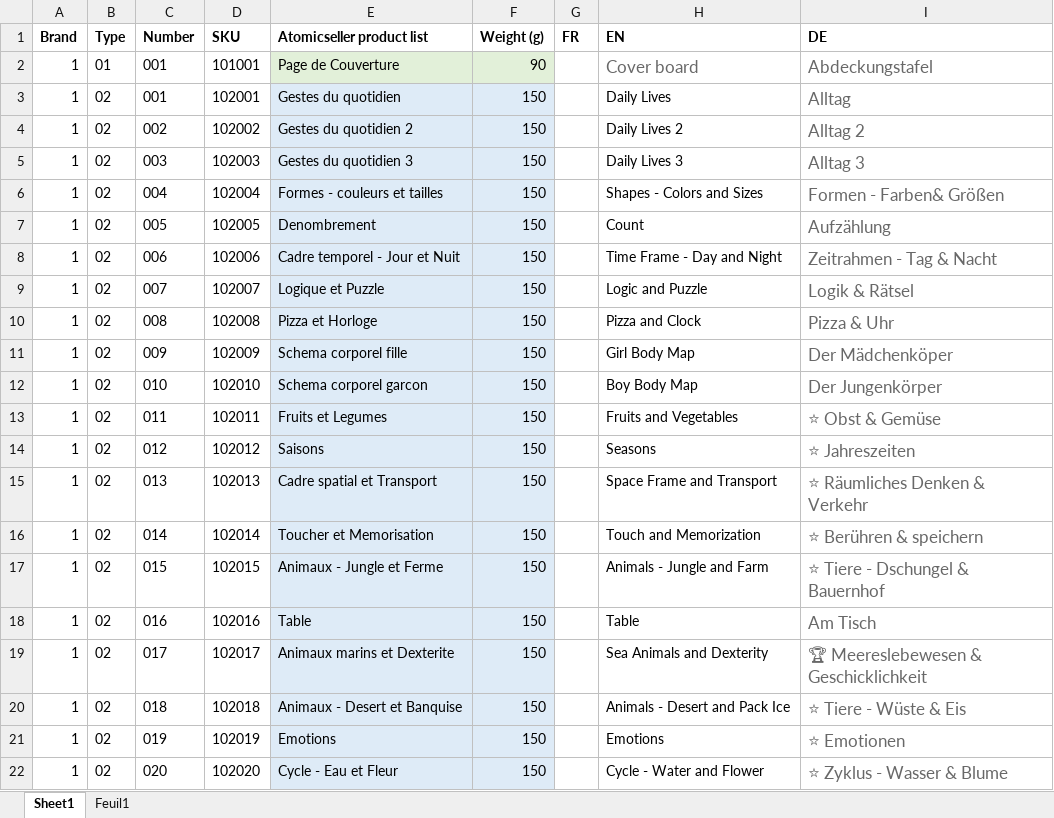
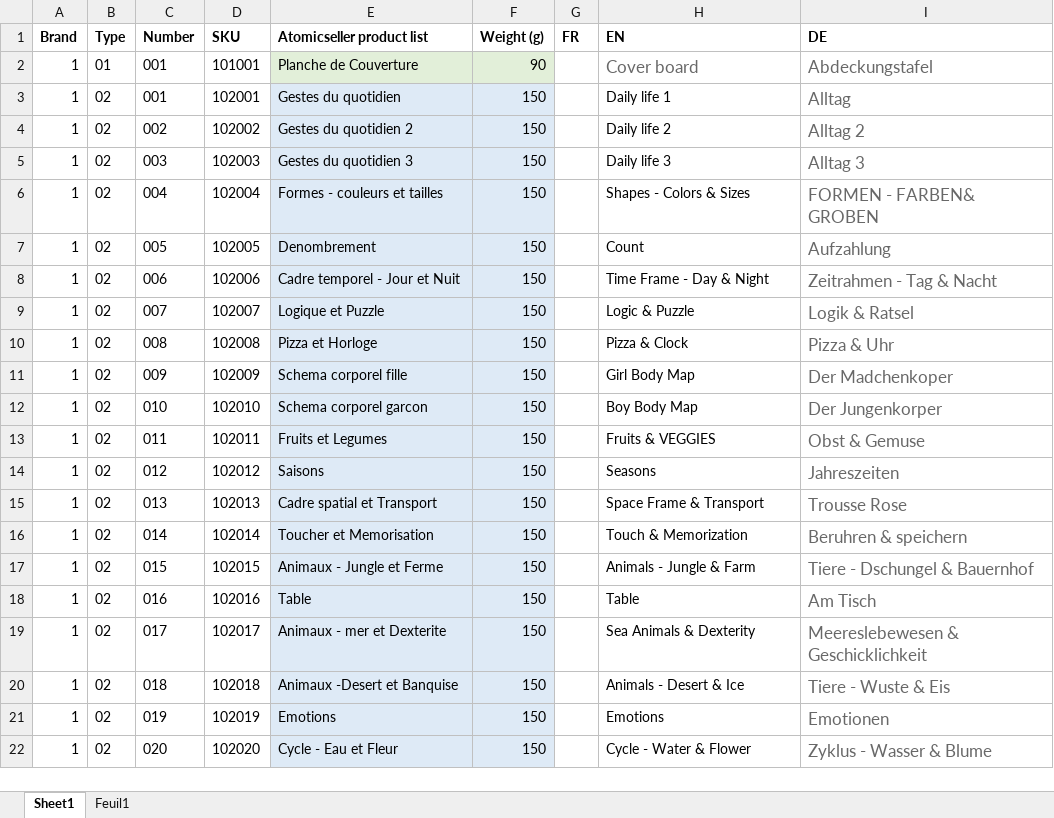
Before and after one commit to Muttharbutt/api, an Excel workbook: list.xlsx, sheet Sheet1, drawn as a sheet; only a part is shown; values as stored, in another font and other column widths than the file's, no borders; charts and pictures not drawn; the diff covers the shown part only; the diff names each change by its address in the sheet, - before the commit and + after, or states it on an @@ line.

```diff
--- a/list.xlsx (sheet Sheet1)
+++ b/list.xlsx (sheet Sheet1)
-E2 (Atomicseller product list): Page de Couverture
+E2 (Atomicseller product list): Planche de Couverture
-H3 (EN): Daily Lives
+H3 (EN): Daily life 1
-H4 (EN): Daily Lives 2
+H4 (EN): Daily life 2
-H5 (EN): Daily Lives 3
+H5 (EN): Daily life 3
-H6 (EN): Shapes - Colors and Sizes
+H6 (EN): Shapes - Colors & Sizes
-I6 (DE): Formen - Farben& Größen
+I6 (DE): FORMEN - FARBEN& GROBEN
-I7 (DE): Aufzählung
+I7 (DE): Aufzahlung
-H8 (EN): Time Frame - Day and Night
+H8 (EN): Time Frame - Day & Night
-H9 (EN): Logic and Puzzle
+H9 (EN): Logic & Puzzle
-I9 (DE): Logik & Rätsel
+I9 (DE): Logik & Ratsel
-H10 (EN): Pizza and Clock
+H10 (EN): Pizza & Clock
-I11 (DE): Der Mädchenköper
+I11 (DE): Der Madchenkoper
-I12 (DE): Der Jungenkörper
+I12 (DE): Der Jungenkorper
-H13 (EN): Fruits and Vegetables
+H13 (EN): Fruits & VEGGIES
-I13 (DE): ⭐ Obst & Gemüse
+I13 (DE): Obst & Gemuse
-I14 (DE): ⭐ Jahreszeiten
+I14 (DE): Jahreszeiten
-H15 (EN): Space Frame and Transport
+H15 (EN): Space Frame & Transport
-I15 (DE): ⭐ Räumliches Denken & Verkehr
+I15 (DE): Trousse Rose
-H16 (EN): Touch and Memorization
+H16 (EN): Touch & Memorization
-I16 (DE): ⭐ Berühren & speichern
+I16 (DE): Beruhren & speichern
-H17 (EN): Animals - Jungle and Farm
+H17 (EN): Animals - Jungle & Farm
-I17 (DE): ⭐ Tiere - Dschungel & Bauernhof
+I17 (DE): Tiere - Dschungel & Bauernhof
-E19 (Atomicseller product list): Animaux marins et Dexterite
+E19 (Atomicseller product list): Animaux - mer et Dexterite
-H19 (EN): Sea Animals and Dexterity
+H19 (EN): Sea Animals & Dexterity
-I19 (DE): 🏆 Meereslebewesen & Geschicklichkeit
+I19 (DE): Meereslebewesen & Geschicklichkeit
-E20 (Atomicseller product list): Animaux - Desert et Banquise
+E20 (Atomicseller product list): Animaux -Desert et Banquise
-H20 (EN): Animals - Desert and Pack Ice
+H20 (EN): Animals - Desert & Ice
-I20 (DE): ⭐ Tiere - Wüste & Eis
+I20 (DE): Tiere - Wuste & Eis
-I21 (DE): ⭐ Emotionen
+I21 (DE): Emotionen
-H22 (EN): Cycle - Water and Flower
+H22 (EN): Cycle - Water & Flower
-I22 (DE): ⭐ Zyklus - Wasser & Blume
+I22 (DE): Zyklus - Wasser & Blume
```
Also changed, not shown: 25 edited cells and cell formats elsewhere in this sheet, charts or pictures, 6 other files.
